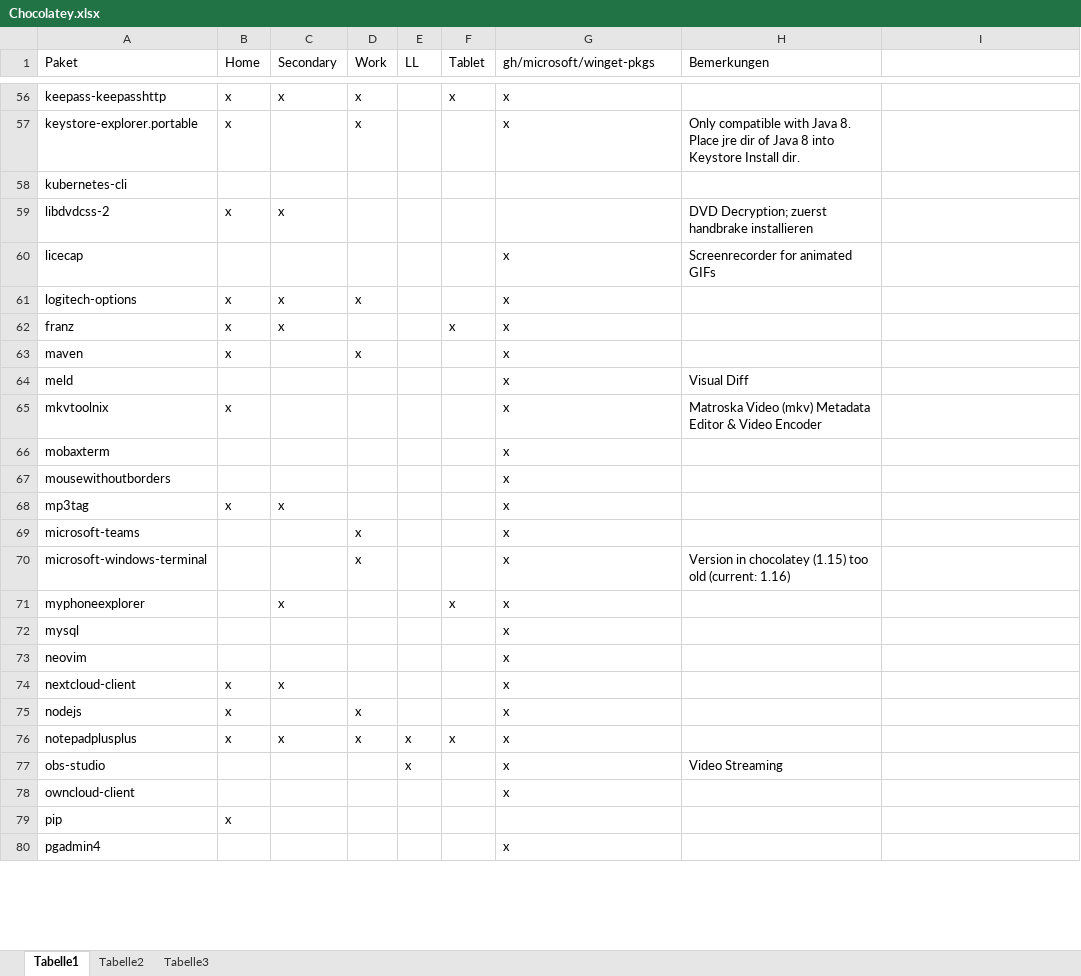
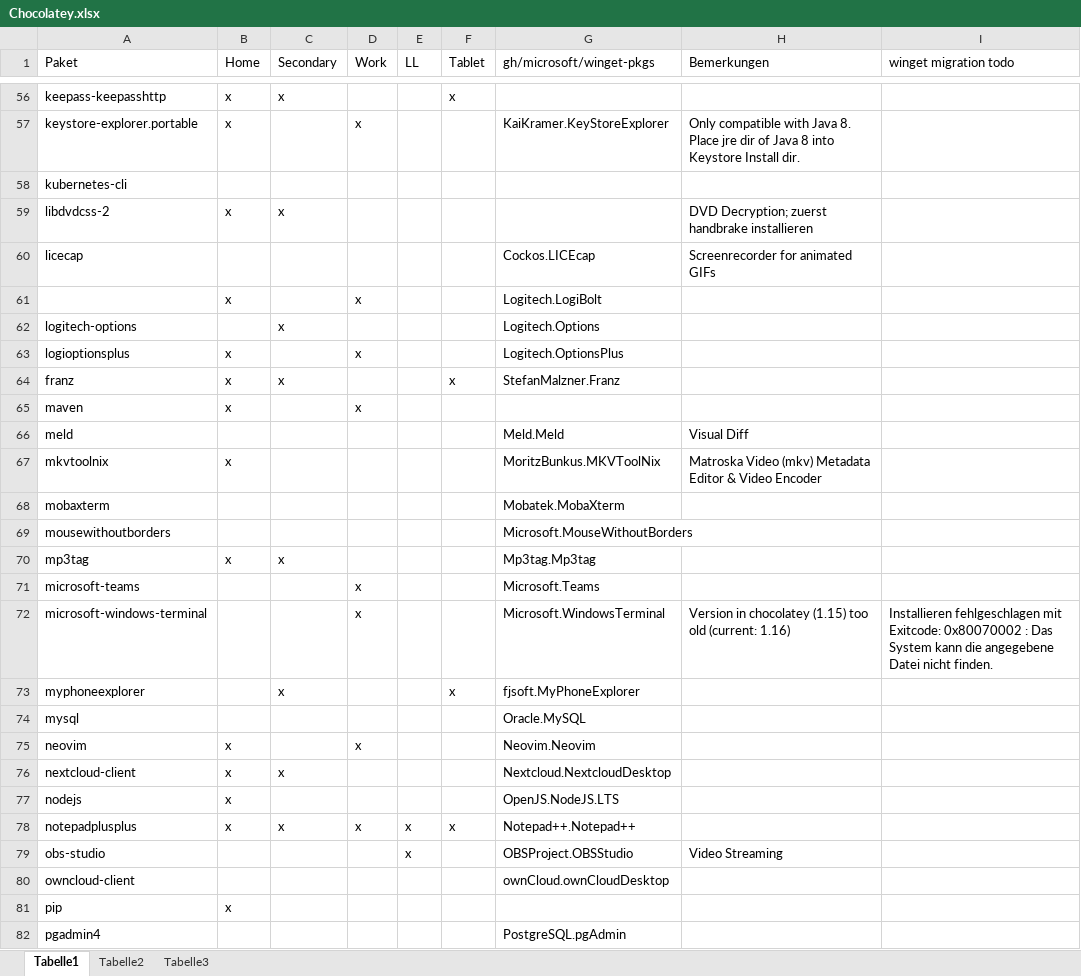
Before and after one commit to psicho2000/wiki, an Excel workbook: Settings/Chocolatey/Chocolatey.xlsx, sheet Tabelle1, drawn as a sheet; only a part is shown, gaps mark what is left out; values as stored, in another font and other column widths than the file's, no cell formats; addresses are those after the commit; the diff covers the shown part only; the diff names each change by its address in the sheet, - before the commit and + after, or states it on an @@ line.

Commit message:
feat: migrate to winget

```diff
--- a/Settings/Chocolatey/Chocolatey.xlsx (sheet Tabelle1)
+++ b/Settings/Chocolatey/Chocolatey.xlsx (sheet Tabelle1)
-I1: (empty)
+I1: winget migration todo
-D56 (Work): x
+D56 (Work): (empty)
-G56 (gh/microsoft/winget-pkgs): x
+G56 (gh/microsoft/winget-pkgs): (empty)
-G57 (gh/microsoft/winget-pkgs): x
+G57 (gh/microsoft/winget-pkgs): KaiKramer.KeyStoreExplorer
-G60 (gh/microsoft/winget-pkgs): x
+G60 (gh/microsoft/winget-pkgs): Cockos.LICEcap
+row 61:  | x |  | x |  |  | Logitech.LogiBolt
-B62 (Home): x
+B62 (Home): (empty)
-D62 (Work): x
+D62 (Work): (empty)
-G62 (gh/microsoft/winget-pkgs): x
+G62 (gh/microsoft/winget-pkgs): Logitech.Options
+row 63: logioptionsplus | x |  | x |  |  | Logitech.OptionsPlus
-G64 (gh/microsoft/winget-pkgs): x
+G64 (gh/microsoft/winget-pkgs): StefanMalzner.Franz
-G65 (gh/microsoft/winget-pkgs): x
+G65 (gh/microsoft/winget-pkgs): (empty)
-G66 (gh/microsoft/winget-pkgs): x
+G66 (gh/microsoft/winget-pkgs): Meld.Meld
-G67 (gh/microsoft/winget-pkgs): x
+G67 (gh/microsoft/winget-pkgs): MoritzBunkus.MKVToolNix
-G68 (gh/microsoft/winget-pkgs): x
+G68 (gh/microsoft/winget-pkgs): Mobatek.MobaXterm
-G69 (gh/microsoft/winget-pkgs): x
+G69 (gh/microsoft/winget-pkgs): Microsoft.MouseWithoutBorders
-G70 (gh/microsoft/winget-pkgs): x
+G70 (gh/microsoft/winget-pkgs): Mp3tag.Mp3tag
-G71 (gh/microsoft/winget-pkgs): x
+G71 (gh/microsoft/winget-pkgs): Microsoft.Teams
-G72 (gh/microsoft/winget-pkgs): x
+G72 (gh/microsoft/winget-pkgs): Microsoft.WindowsTerminal
-I72 (winget migration todo): (empty)
+I72 (winget migration todo): Installieren fehlgeschlagen mit Exitcode: 0x80070002 : Das System kann die angegebene Datei nicht finden.
-G73 (gh/microsoft/winget-pkgs): x
+G73 (gh/microsoft/winget-pkgs): fjsoft.MyPhoneExplorer
-G74 (gh/microsoft/winget-pkgs): x
+G74 (gh/microsoft/winget-pkgs): Oracle.MySQL
-B75 (Home): (empty)
+B75 (Home): x
-D75 (Work): (empty)
+D75 (Work): x
-G75 (gh/microsoft/winget-pkgs): x
+G75 (gh/microsoft/winget-pkgs): Neovim.Neovim
-G76 (gh/microsoft/winget-pkgs): x
+G76 (gh/microsoft/winget-pkgs): Nextcloud.NextcloudDesktop
-D77 (Work): x
+D77 (Work): (empty)
-G77 (gh/microsoft/winget-pkgs): x
+G77 (gh/microsoft/winget-pkgs): OpenJS.NodeJS.LTS
-G78 (gh/microsoft/winget-pkgs): x
+G78 (gh/microsoft/winget-pkgs): Notepad++.Notepad++
-G79 (gh/microsoft/winget-pkgs): x
+G79 (gh/microsoft/winget-pkgs): OBSProject.OBSStudio
-G80 (gh/microsoft/winget-pkgs): x
+G80 (gh/microsoft/winget-pkgs): ownCloud.ownCloudDesktop
-G82 (gh/microsoft/winget-pkgs): x
+G82 (gh/microsoft/winget-pkgs): PostgreSQL.pgAdmin
```
Also changed, not shown: 91 edited cells elsewhere in this sheet, cell formats, 4 other files.
